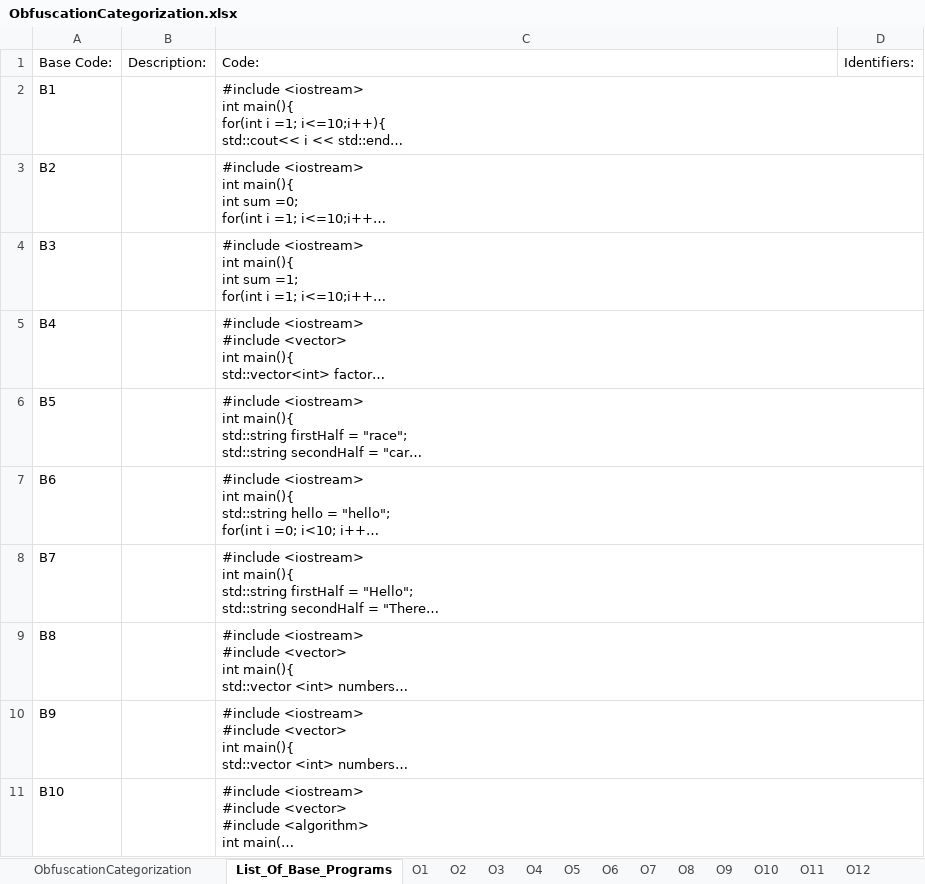
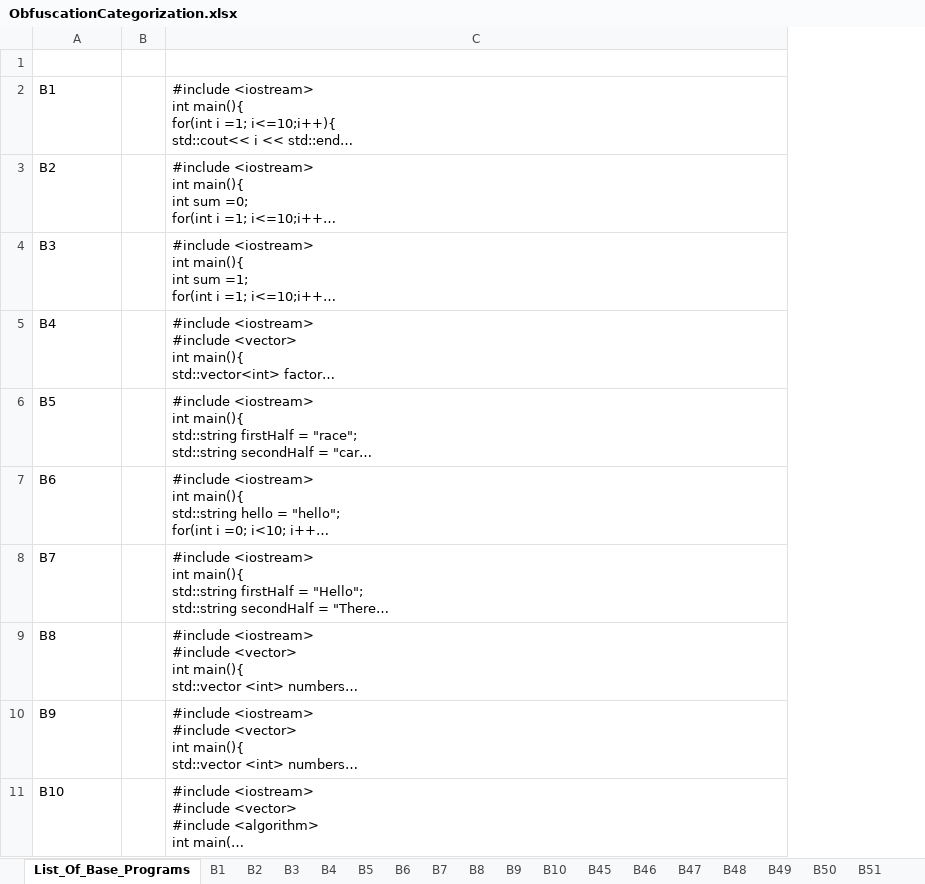
Before and after one commit to SwindleA/LLMCodeObfuscation, an Excel workbook: ObfuscationCategorization.xlsx, sheet List_Of_Base_Programs, drawn as a sheet; only a part is shown; long unchanged cells end in …; values as stored, in another font and other column widths than the file's, no borders; removed rows and columns are numbered as before the commit, all else as after; the diff covers the shown part only; the diff names each change by its address in the sheet, - before the commit and + after, or states it on an @@ line.

```diff
--- a/ObfuscationCategorization.xlsx (sheet List_Of_Base_Programs)
+++ b/ObfuscationCategorization.xlsx (sheet List_Of_Base_Programs)
-sheet tab: ObfuscationCategorization
-column B, row 1: Description:
+column B, empty
-column D, row 1: Identifiers:
-row 1: Base Code: | Description: | Code: | Identifiers:
+row 1: (empty)
```
Also changed, not shown: 1 added row, 1 removed row and 2 edited cells elsewhere in this sheet, sheet B55, sheet B49, sheet B10, sheet B6, sheet B2, sheet B3, 20 more sheets, other sheet tabs, 1 other file.
